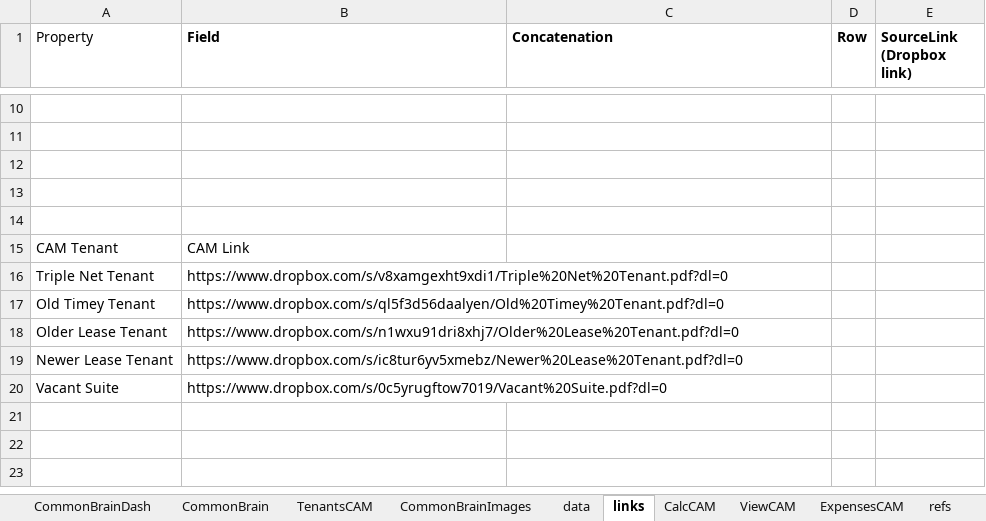
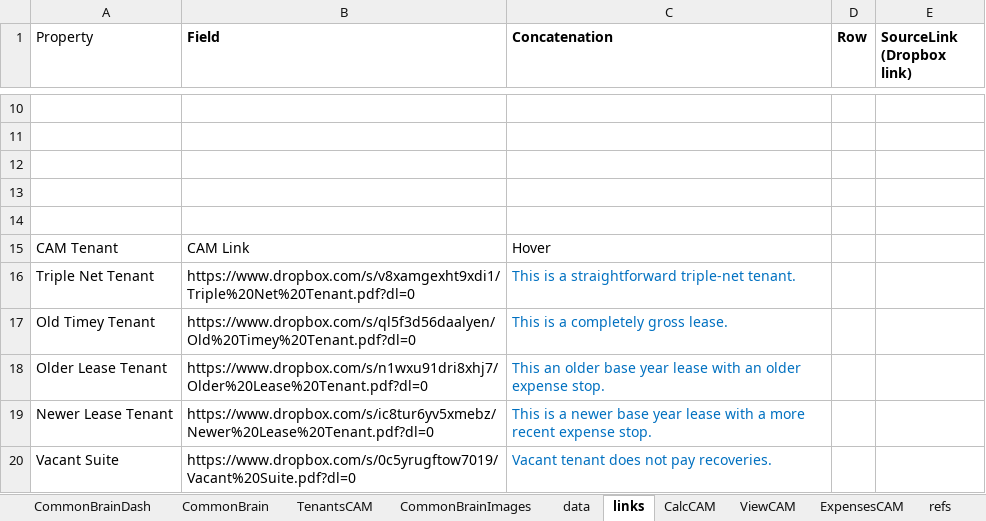
Before and after one commit to ITsolution-git/commonbrain, an Excel workbook: assets/templates/1.xlsx, sheet links, drawn as a sheet; only a part is shown, gaps mark what is left out; values as stored, in another font and other column widths than the file's, no borders; the diff names each change by its address in the sheet, - before the commit and + after, or states it on an @@ line.

```diff
--- a/assets/templates/1.xlsx (sheet links)
+++ b/assets/templates/1.xlsx (sheet links)
-C15 (Concatenation): (empty)
+C15 (Concatenation): Hover
-C16 (Concatenation): (empty)
+C16 (Concatenation): This is a straightforward triple-net tenant.
-C17 (Concatenation): (empty)
+C17 (Concatenation): This is a completely gross lease.
-C18 (Concatenation): (empty)
+C18 (Concatenation): This an older base year lease with an older expense stop.
-C19 (Concatenation): (empty)
+C19 (Concatenation): This is a newer base year lease with a more recent expense stop.
-C20 (Concatenation): (empty)
+C20 (Concatenation): Vacant tenant does not pay recoveries.
```
Also changed, not shown: sheet CommonBrain, sheet CommonBrainImages, sheet CommonBrainDash, sheet refs, sheet TenantsCAM, sheet ViewCAM, 1 more sheet, other sheet tabs, formulas that keep their value, charts or pictures, 2 other files.
